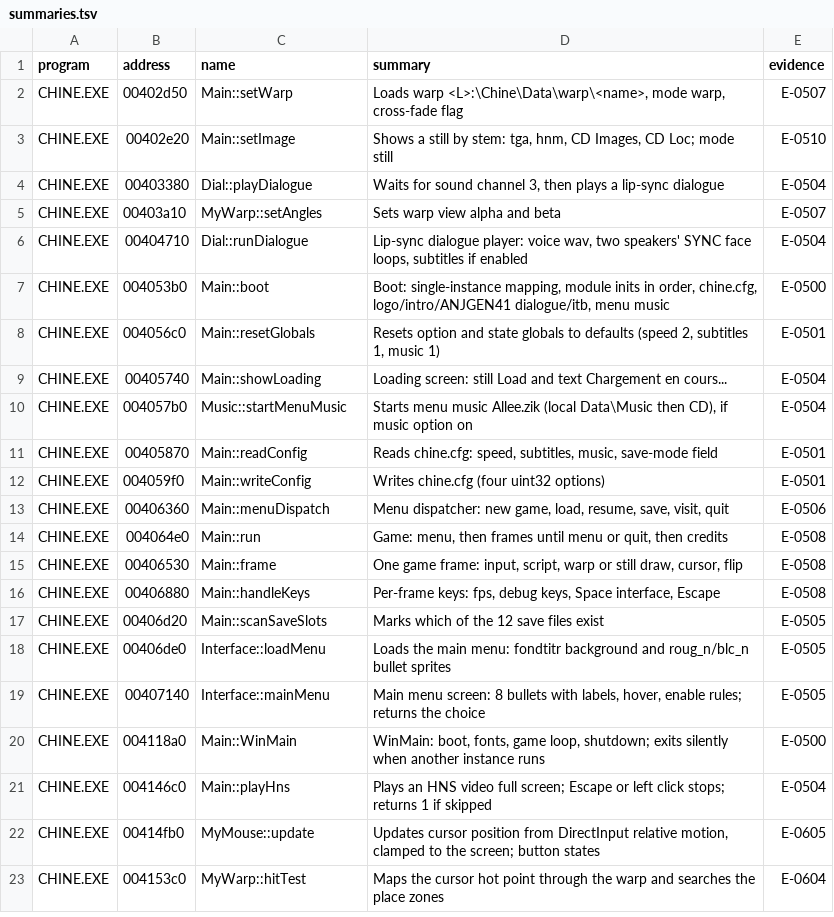
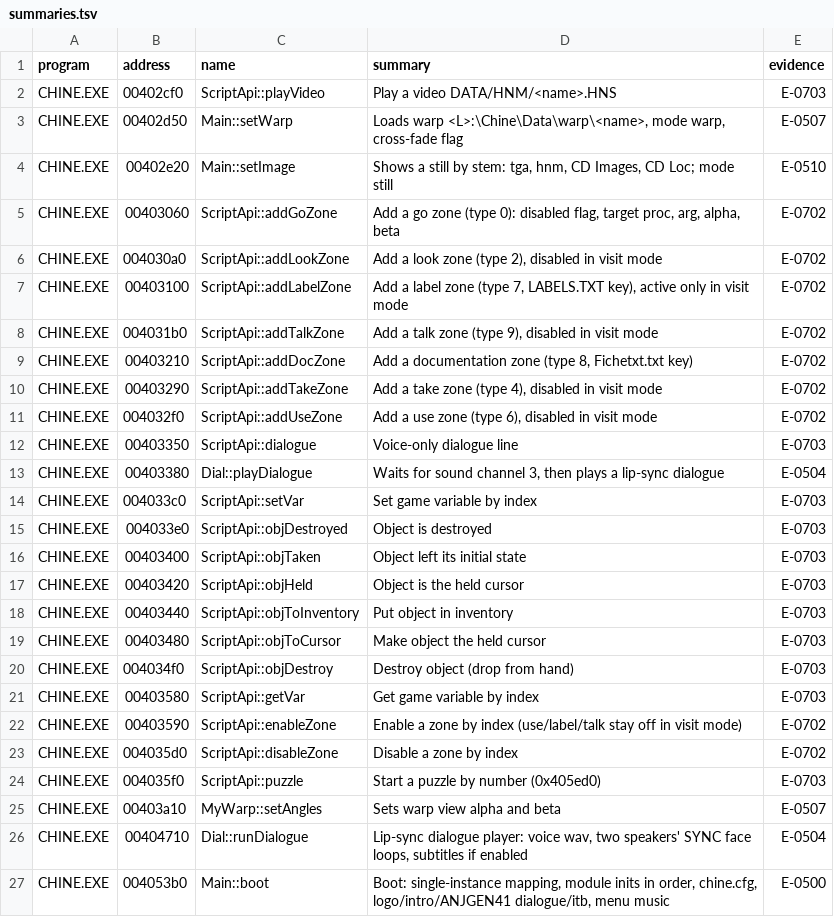
Before and after one commit to nugamus/reimpl-notes, a TSV file: engines/cryomni3d/notes/summaries.tsv, drawn as a sheet; only a part is shown; the shorter side is filled out with more unchanged rows; the diff covers the shown part only.

Commit message:
China: places are code-per-place procedures; zones, API, dumper, pne140 worked example (E-0700..E-0705)

```diff
--- a/engines/cryomni3d/notes/summaries.tsv
+++ b/engines/cryomni3d/notes/summaries.tsv
@@ -1,5 +1,25 @@
 program	address	name	summary	evidence
+CHINE.EXE	00402cf0	ScriptApi::playVideo	Play a video DATA/HNM/<name>.HNS	E-0703
 CHINE.EXE	00402d50	Main::setWarp	Loads warp <L>:\Chine\Data\warp\<name>, mode warp, cross-fade flag	E-0507
 CHINE.EXE	00402e20	Main::setImage	Shows a still by stem: tga, hnm, CD Images, CD Loc; mode still	E-0510
+CHINE.EXE	00403060	ScriptApi::addGoZone	Add a go zone (type 0): disabled flag, target proc, arg, alpha, beta	E-0702
+CHINE.EXE	004030a0	ScriptApi::addLookZone	Add a look zone (type 2), disabled in visit mode	E-0702
+CHINE.EXE	00403100	ScriptApi::addLabelZone	Add a label zone (type 7, LABELS.TXT key), active only in visit mode	E-0702
+CHINE.EXE	004031b0	ScriptApi::addTalkZone	Add a talk zone (type 9), disabled in visit mode	E-0702
+CHINE.EXE	00403210	ScriptApi::addDocZone	Add a documentation zone (type 8, Fichetxt.txt key)	E-0702
+CHINE.EXE	00403290	ScriptApi::addTakeZone	Add a take zone (type 4), disabled in visit mode	E-0702
+CHINE.EXE	004032f0	ScriptApi::addUseZone	Add a use zone (type 6), disabled in visit mode	E-0702
+CHINE.EXE	00403350	ScriptApi::dialogue	Voice-only dialogue line	E-0703
 CHINE.EXE	00403380	Dial::playDialogue	Waits for sound channel 3, then plays a lip-sync dialogue	E-0504
+CHINE.EXE	004033c0	ScriptApi::setVar	Set game variable by index	E-0703
+CHINE.EXE	004033e0	ScriptApi::objDestroyed	Object is destroyed	E-0703
+CHINE.EXE	00403400	ScriptApi::objTaken	Object left its initial state	E-0703
+CHINE.EXE	00403420	ScriptApi::objHeld	Object is the held cursor	E-0703
+CHINE.EXE	00403440	ScriptApi::objToInventory	Put object in inventory	E-0703
+CHINE.EXE	00403480	ScriptApi::objToCursor	Make object the held cursor	E-0703
+CHINE.EXE	004034f0	ScriptApi::objDestroy	Destroy object (drop from hand)	E-0703
+CHINE.EXE	00403580	ScriptApi::getVar	Get game variable by index	E-0703
+CHINE.EXE	00403590	ScriptApi::enableZone	Enable a zone by index (use/label/talk stay off in visit mode)	E-0702
+CHINE.EXE	004035d0	ScriptApi::disableZone	Disable a zone by index	E-0702
+CHINE.EXE	004035f0	ScriptApi::puzzle	Start a puzzle by number (0x405ed0)	E-0703
 CHINE.EXE	00403a10	MyWarp::setAngles	Sets warp view alpha and beta	E-0507
```
Also changed, not shown: 14 added rows elsewhere in this file, 4 other files.
